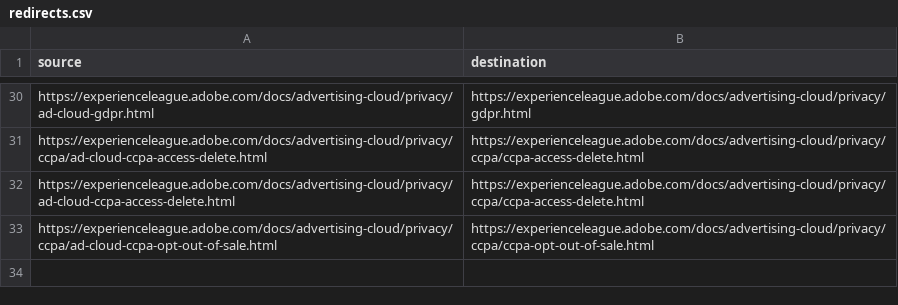
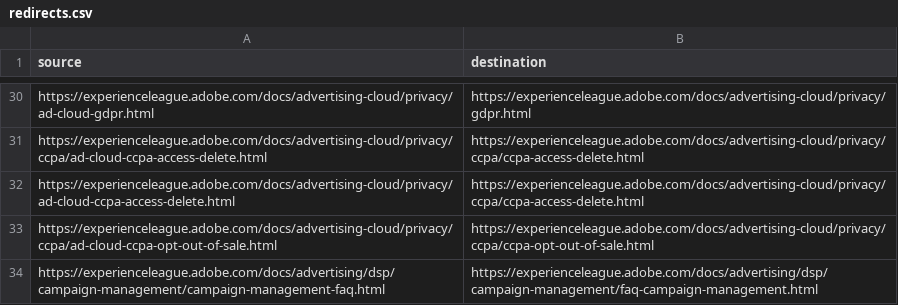
Before and after one commit to AdobeDocs/advertising.sv-SE, a CSV file: redirects.csv, drawn as a sheet; only a part is shown, gaps mark what is left out; the diff names each change by its address in the sheet, - before the commit and + after, or states it on an @@ line.

Commit message:
Sync non localizable files for core commit 788a0475d4d9bbf4c4bf29a0b9bc30092fbe344d

```diff
--- a/redirects.csv
+++ b/redirects.csv
+row 34: https://experienceleague.adobe.com/docs/advertising/dsp/campaign-management/campaign-management-faq.html | https://experienceleague.adobe.com/docs/advertising/dsp/campaign-management/faq-campaign-management.html
```
